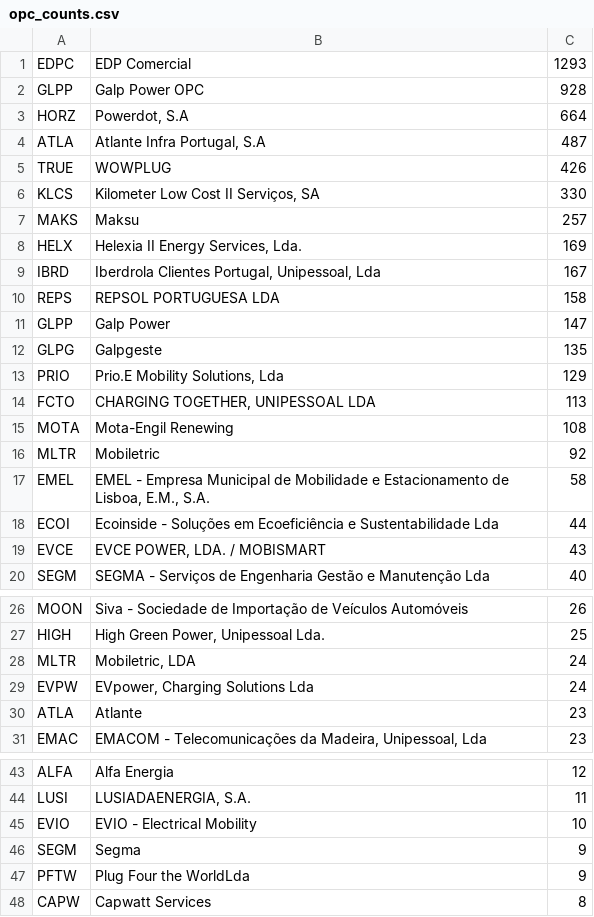
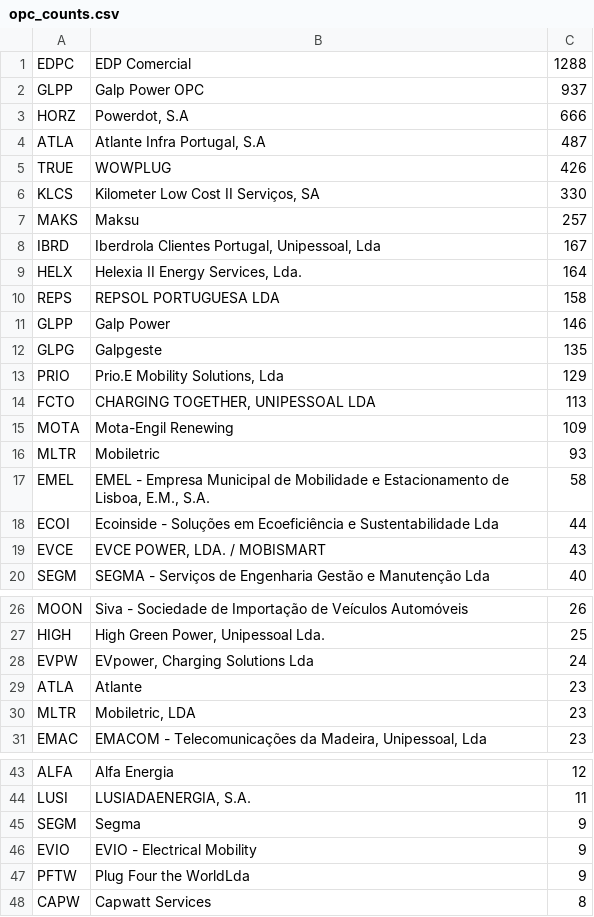
Before and after one commit to avataranedotas/get_NAP_mobie, a CSV file: opc_counts.csv, drawn as a sheet; only a part is shown, gaps mark what is left out; the diff covers the shown part only.

```diff
--- a/opc_counts.csv
+++ b/opc_counts.csv
@@ -1,4 +1,4 @@
-EDPC;EDP Comercial;1293
-GLPP;Galp Power OPC;928
-HORZ;Powerdot, S.A;664
+EDPC;EDP Comercial;1288
+GLPP;Galp Power OPC;937
+HORZ;Powerdot, S.A;666
 ATLA;Atlante Infra Portugal, S.A;487
@@ -7,6 +7,6 @@ KLCS;Kilometer Low Cost II Serviços, SA;330
 MAKS;Maksu;257
-HELX;Helexia II Energy Services, Lda.;169
 IBRD;Iberdrola Clientes Portugal, Unipessoal, Lda;167
+HELX;Helexia II Energy Services, Lda.;164
 REPS;REPSOL PORTUGUESA LDA;158
-GLPP;Galp Power;147
+GLPP;Galp Power;146
 GLPG;Galpgeste;135
@@ -14,4 +14,4 @@ PRIO;Prio.E Mobility Solutions, Lda;129
 FCTO;CHARGING TOGETHER, UNIPESSOAL LDA;113
-MOTA;Mota-Engil Renewing;108
-MLTR;Mobiletric;92
+MOTA;Mota-Engil Renewing;109
+MLTR;Mobiletric;93
 EMEL;EMEL - Empresa Municipal de Mobilidade e Estacionamento de Lisboa, E.M., S.A.;58
@@ -27,5 +27,5 @@ MOON;Siva - Sociedade de Importação de Veículos Automóveis;26
 HIGH;High Green Power, Unipessoal Lda.;25
-MLTR;Mobiletric, LDA;24
 EVPW;EVpower, Charging Solutions Lda;24
 ATLA;Atlante;23
+MLTR;Mobiletric, LDA;23
 EMAC;EMACOM - Telecomunicações da Madeira, Unipessoal, Lda;23
@@ -44,4 +44,4 @@ ALFA;Alfa Energia;12
 LUSI;LUSIADAENERGIA, S.A.;11
-EVIO;EVIO - Electrical Mobility;10
 SEGM;Segma;9
+EVIO;EVIO - Electrical Mobility;9
 PFTW;Plug Four the WorldLda;9
```
Also changed, not shown: 1 added row elsewhere in this file, prefix_counts.csv, 7 other files.
